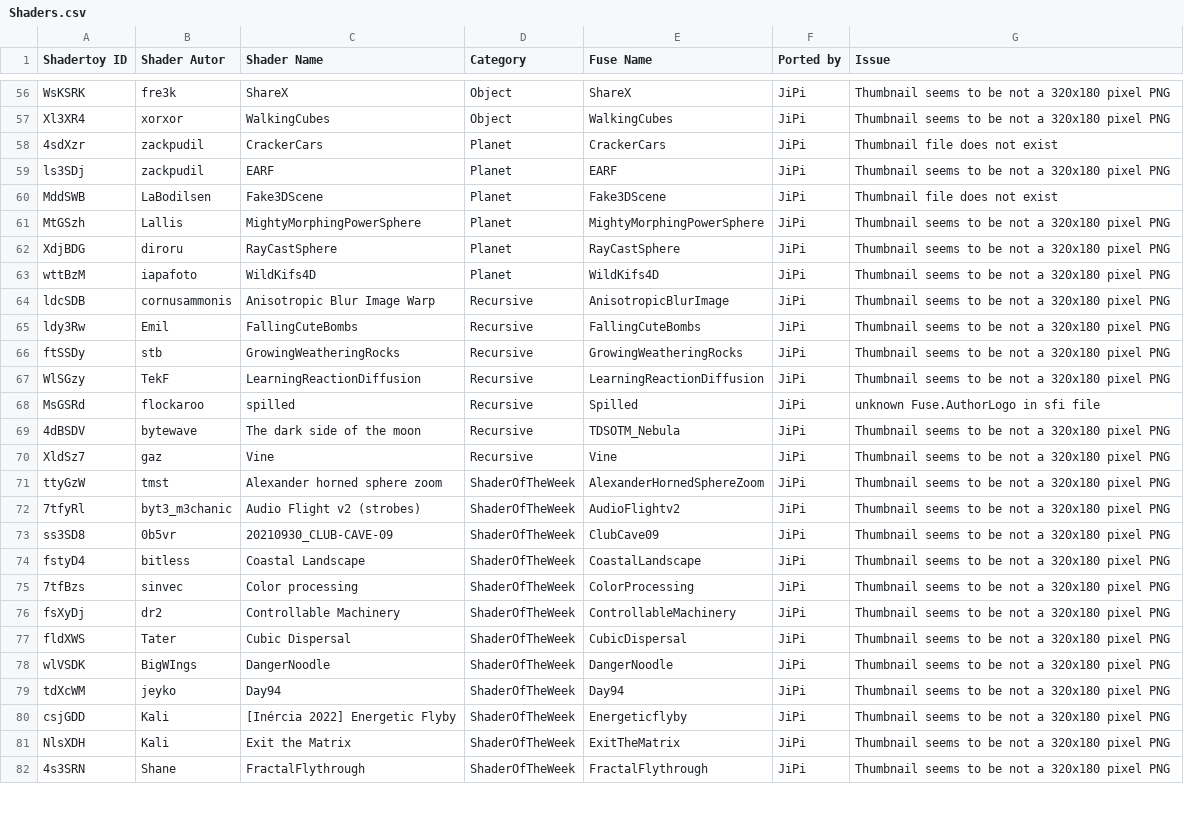
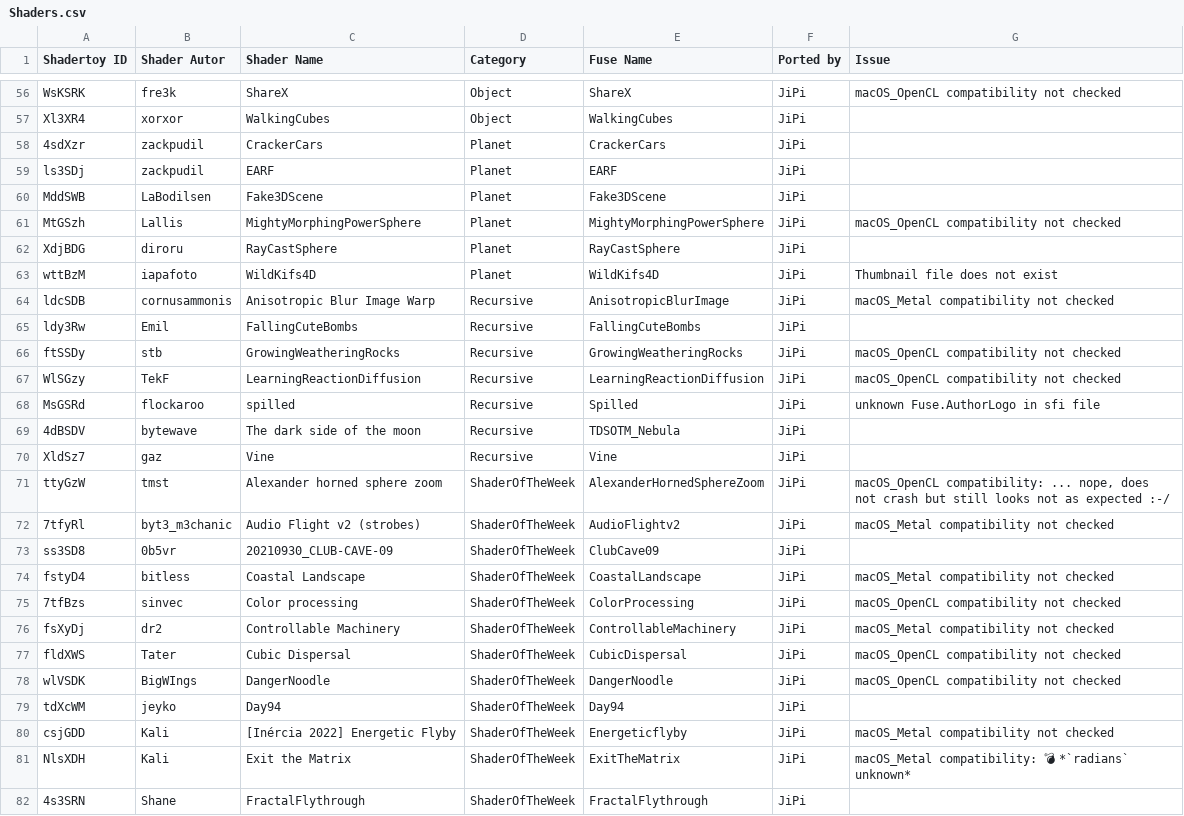
Before and after one commit to nmbr73/Shaderfuse, a CSV file: Shaders.csv, drawn as a sheet; only a part is shown, gaps mark what is left out; the diff covers the shown part only; the diff names each change by its address in the sheet, - before the commit and + after, or states it on an @@ line.

```diff
--- a/Shaders.csv
+++ b/Shaders.csv
-G56 (Issue): Thumbnail seems to be not a 320x180 pixel PNG
+G56 (Issue): macOS_OpenCL compatibility not checked
-G57 (Issue): Thumbnail seems to be not a 320x180 pixel PNG
+G57 (Issue): (empty)
-G58 (Issue): Thumbnail file does not exist
+G58 (Issue): (empty)
-G59 (Issue): Thumbnail seems to be not a 320x180 pixel PNG
+G59 (Issue): (empty)
-G60 (Issue): Thumbnail file does not exist
+G60 (Issue): (empty)
-G61 (Issue): Thumbnail seems to be not a 320x180 pixel PNG
+G61 (Issue): macOS_OpenCL compatibility not checked
-G62 (Issue): Thumbnail seems to be not a 320x180 pixel PNG
+G62 (Issue): (empty)
-G63 (Issue): Thumbnail seems to be not a 320x180 pixel PNG
+G63 (Issue): Thumbnail file does not exist
-G64 (Issue): Thumbnail seems to be not a 320x180 pixel PNG
+G64 (Issue): macOS_Metal compatibility not checked
-G65 (Issue): Thumbnail seems to be not a 320x180 pixel PNG
+G65 (Issue): (empty)
-G66:G67 (Issue): Thumbnail seems to be not a 320x180 pixel PNG
+G66:G67 (Issue): macOS_OpenCL compatibility not checked
-G69:G70 (Issue): Thumbnail seems to be not a 320x180 pixel PNG
+G69:G70 (Issue): (empty)
-G71 (Issue): Thumbnail seems to be not a 320x180 pixel PNG
+G71 (Issue): macOS_OpenCL compatibility: ... nope, does not crash but still looks not as expected :-/
-G72 (Issue): Thumbnail seems to be not a 320x180 pixel PNG
+G72 (Issue): macOS_Metal compatibility not checked
-G73 (Issue): Thumbnail seems to be not a 320x180 pixel PNG
+G73 (Issue): (empty)
-G74 (Issue): Thumbnail seems to be not a 320x180 pixel PNG
+G74 (Issue): macOS_Metal compatibility not checked
-G75 (Issue): Thumbnail seems to be not a 320x180 pixel PNG
+G75 (Issue): macOS_OpenCL compatibility not checked
-G76 (Issue): Thumbnail seems to be not a 320x180 pixel PNG
+G76 (Issue): macOS_Metal compatibility not checked
-G77:G78 (Issue): Thumbnail seems to be not a 320x180 pixel PNG
+G77:G78 (Issue): macOS_OpenCL compatibility not checked
-G79 (Issue): Thumbnail seems to be not a 320x180 pixel PNG
+G79 (Issue): (empty)
-G80 (Issue): Thumbnail seems to be not a 320x180 pixel PNG
+G80 (Issue): macOS_Metal compatibility not checked
-G81 (Issue): Thumbnail seems to be not a 320x180 pixel PNG
+G81 (Issue): macOS_Metal compatibility: 💣 *`radians` unknown*
-G82 (Issue): Thumbnail seems to be not a 320x180 pixel PNG
+G82 (Issue): (empty)
```
Also changed, not shown: 94 edited cells elsewhere in this file.
